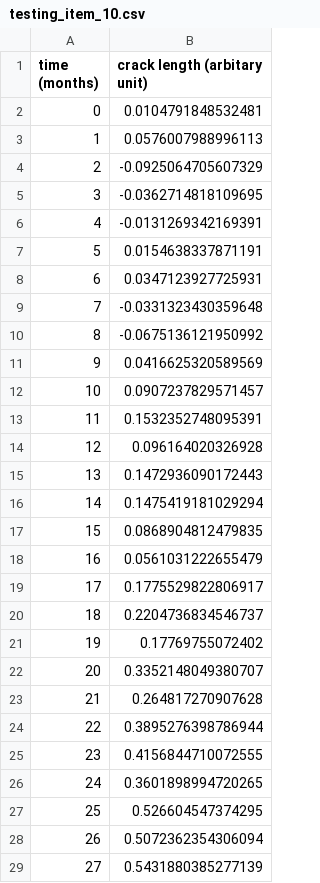
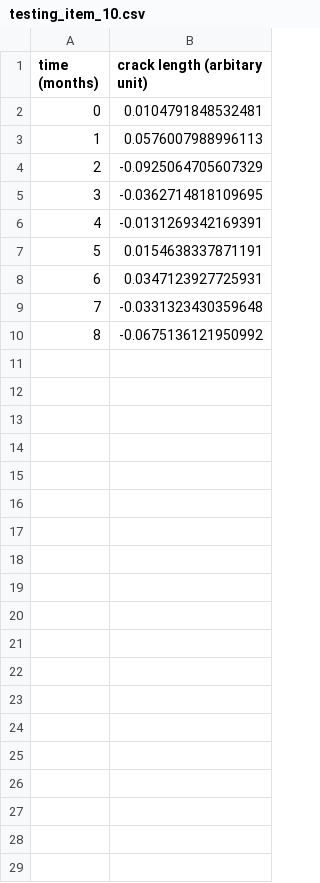
Before and after one commit to busynessman/robot_maintenance, a CSV file: testing_data/sent_to_student/group_0/testing_item_10.csv, drawn as a sheet; only a part is shown; the diff covers the shown part only; the diff names each change by its address in the sheet, - before the commit and + after, or states it on an @@ line.

Commit message:
Update data for first phase

```diff
--- a/testing_data/sent_to_student/group_0/testing_item_10.csv
+++ b/testing_data/sent_to_student/group_0/testing_item_10.csv
-row 11: 9 | 0.0416625320589569
-row 12: 10 | 0.0907237829571457
-row 13: 11 | 0.1532352748095391
-row 14: 12 | 0.096164020326928
-row 15: 13 | 0.1472936090172443
-row 16: 14 | 0.1475419181029294
-row 17: 15 | 0.0868904812479835
-row 18: 16 | 0.0561031222655479
-row 19: 17 | 0.1775529822806917
-row 20: 18 | 0.2204736834546737
-row 21: 19 | 0.17769755072402
-row 22: 20 | 0.3352148049380707
-row 23: 21 | 0.264817270907628
-row 24: 22 | 0.3895276398786944
-row 25: 23 | 0.4156844710072555
-row 26: 24 | 0.3601898994720265
-row 27: 25 | 0.526604547374295
-row 28: 26 | 0.5072362354306094
-row 29: 27 | 0.5431880385277139
```
Also changed, not shown: 9 removed rows elsewhere in this file, testing_data/sent_to_student/group_0/testing_item_2.csv, testing_data/sent_to_student/group_0/testing_item_20.csv, 40 other files.
